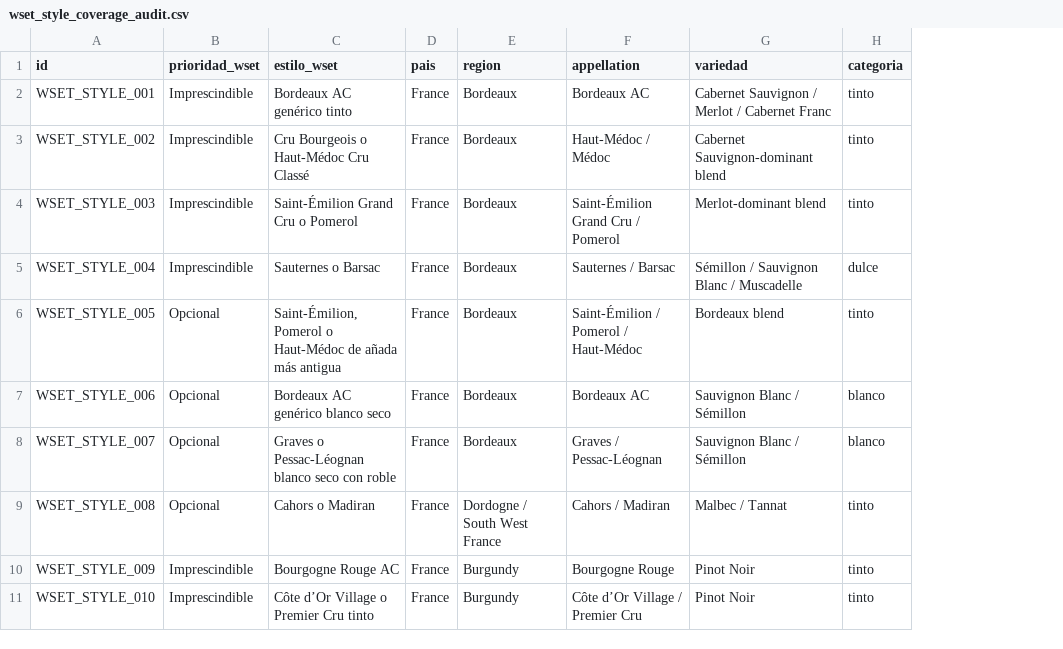
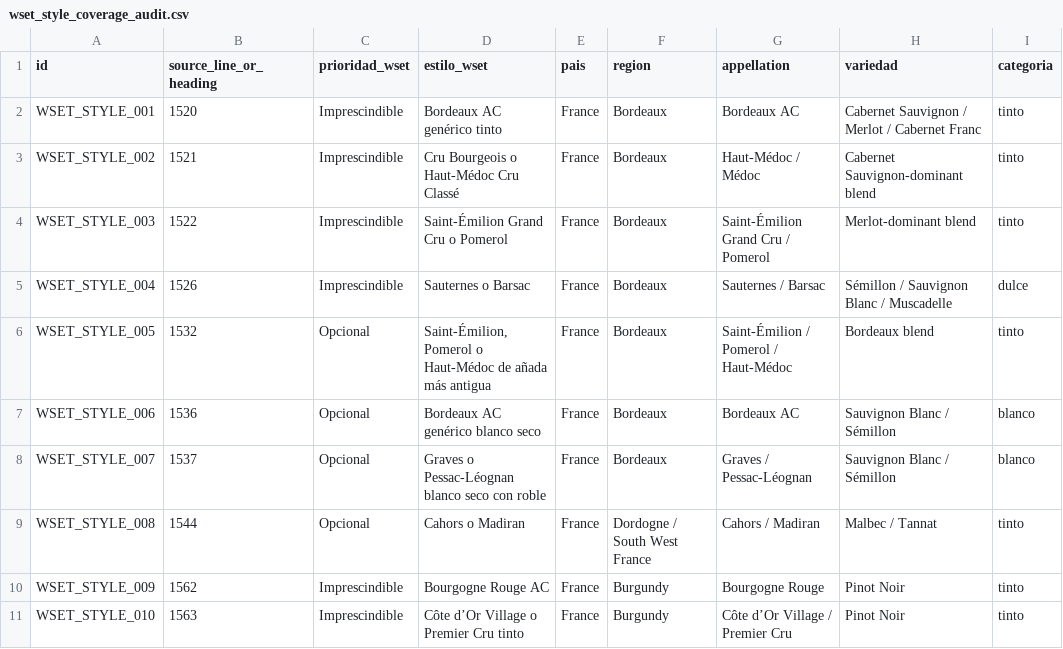
Before and after one commit to BuenasBox/epistemiclab-dashboard, a CSV file: canonical-wine-catalog/audits/wset_style_coverage_audit.csv, drawn as a sheet; only a part is shown; the diff names each change by its address in the sheet, - before the commit and + after, or states it on an @@ line.

Commit message:
docs(cwp): extract WSET required styles from specification

```diff
--- a/canonical-wine-catalog/audits/wset_style_coverage_audit.csv
+++ b/canonical-wine-catalog/audits/wset_style_coverage_audit.csv
+column B (source_line_or_heading), rows 2-11: 1520 | 1521 | 1522 | 1526 | 1532 | 1536 | 1537 | 1544 | 1562 | 1563
```
Also changed, not shown: 2 other files.
